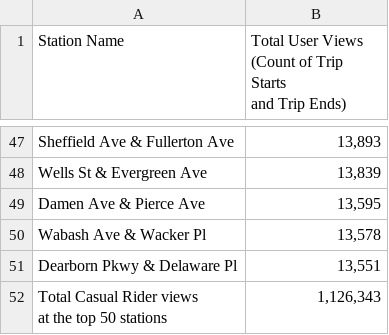
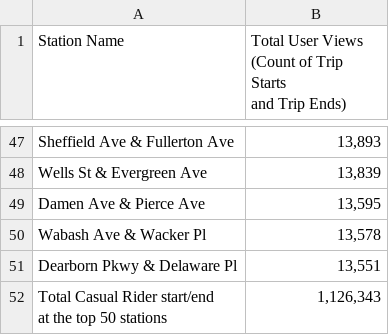
Before and after one commit to MikeDavidG2/bike-share_case-study, a CSV file: 03b_Results_Top-50-Casual-Rider-Stations.csv, drawn as a sheet; only a part is shown, gaps mark what is left out.

Commit message:
Update 03b_Results_Top-50-Casual-Rider-Stations.csv
reword last line for clarity

```diff
--- a/03b_Results_Top-50-Casual-Rider-Stations.csv
+++ b/03b_Results_Top-50-Casual-Rider-Stations.csv
@@ -52,3 +52,3 @@ Wabash Ave & Wacker Pl," 13,578 "
 Dearborn Pkwy & Delaware Pl," 13,551 "
-"Total Casual Rider views
-at the top 50 stations"," 1,126,343 "
+"Total Casual Rider start/end
+at the top 50 stations"," 1,126,343 "
```
